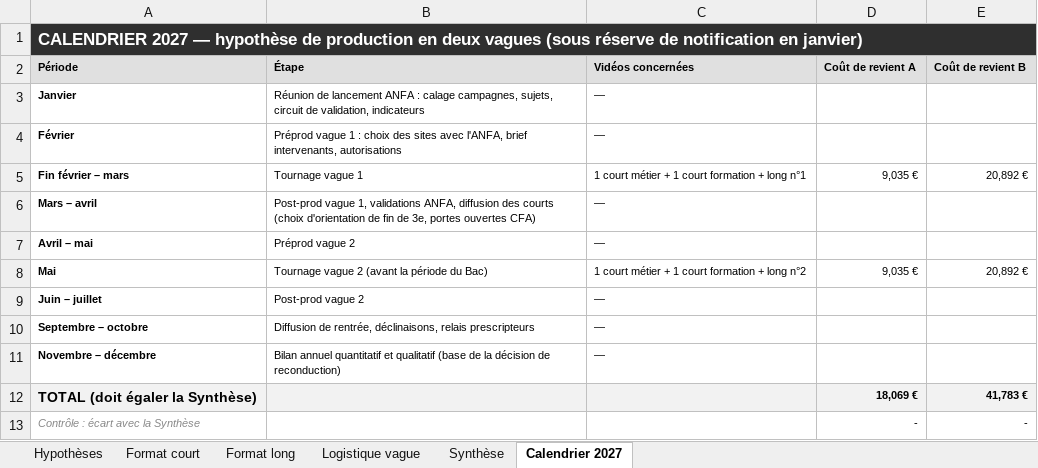
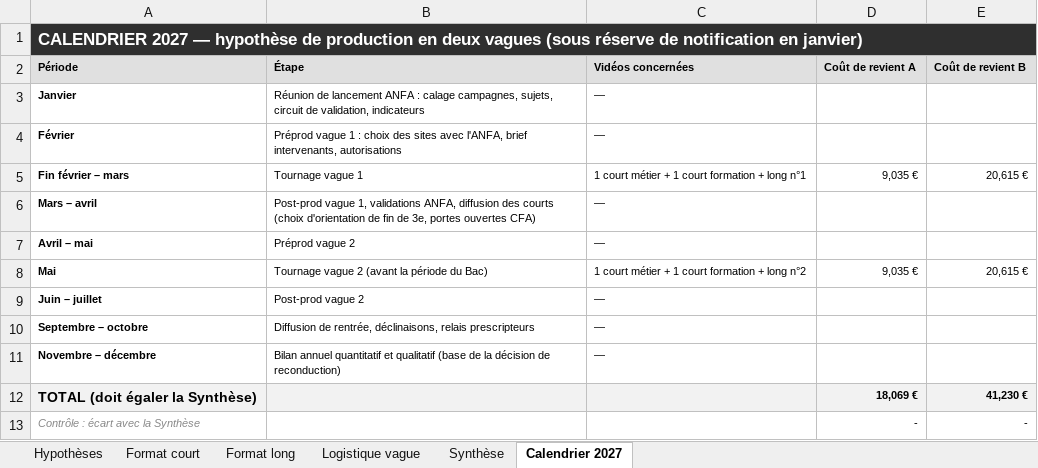
Before and after one commit to RealCoolclint/cellule-video-ao, an Excel workbook: ao/anfa-2027/03_BUDGET.xlsx, sheet Calendrier 2027, drawn as a sheet; values as stored, in another font and other column widths than the file's, no borders; the diff names each change by its address in the sheet, - before the commit and + after, or states it on an @@ line.

```diff
--- a/ao/anfa-2027/03_BUDGET.xlsx (sheet Calendrier 2027)
+++ b/ao/anfa-2027/03_BUDGET.xlsx (sheet Calendrier 2027)
-E5 (Coût de revient B): 20,892 €
+E5 (Coût de revient B): 20,615 €
-E8 (Coût de revient B): 20,892 €
+E8 (Coût de revient B): 20,615 €
-E12 (Coût de revient B): 41,783 €
+E12 (Coût de revient B): 41,230 €
```
Also changed, not shown: sheet Synthèse, sheet Format long, sheet Hypothèses, sheet Format court, 3 other files.
